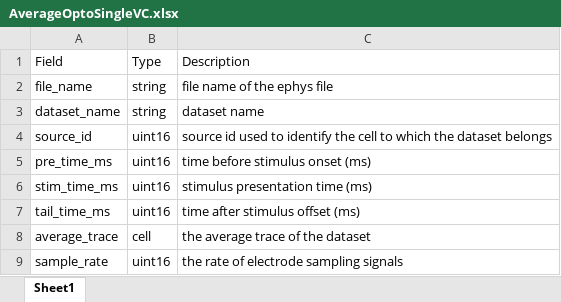
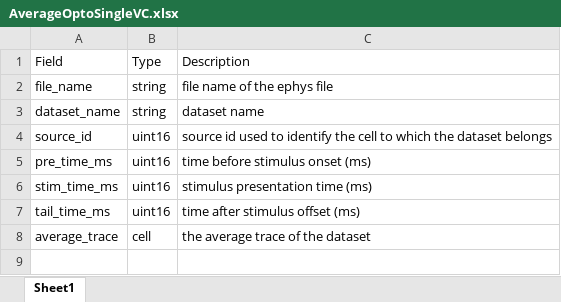
Before and after one commit to SchwartzNU/DJ_schwartzlab, an Excel workbook: result_table_templates/AverageOptoSingleVC.xlsx, sheet Sheet1, drawn as a sheet; values as stored, in another font and other column widths than the file's, no borders; the diff names each change by its address in the sheet, - before the commit and + after, or states it on an @@ line.

Commit message:
added table for sln_results for opto
new table AverageOptoSingleVC for making a baseline subtracted average trace for voltage clamp/optopulse protocol

```diff
--- a/result_table_templates/AverageOptoSingleVC.xlsx (sheet Sheet1)
+++ b/result_table_templates/AverageOptoSingleVC.xlsx (sheet Sheet1)
-row 9: sample_rate | uint16 | the rate of electrode sampling signals
```
Also changed, not shown: 2 other files.
